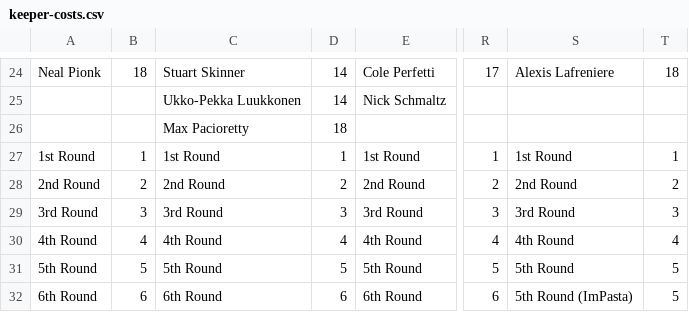
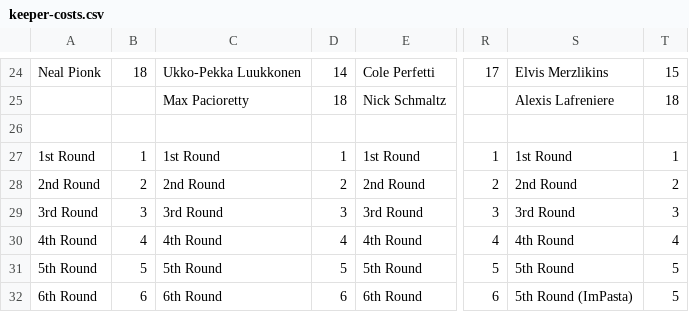
Before and after one commit to hkyplyr/keeper-league, a CSV file: docs/keeper-costs.csv, drawn as a sheet; only a part is shown, gaps mark what is left out; the diff covers the shown part only; the diff names each change by its address in the sheet, - before the commit and + after, or states it on an @@ line.

```diff
--- a/docs/keeper-costs.csv
+++ b/docs/keeper-costs.csv
-C24: Stuart Skinner
+C24: Ukko-Pekka Luukkonen
-S24: Alexis Lafreniere
+S24: Elvis Merzlikins
-T24: 18
+T24: 15
-C25: Ukko-Pekka Luukkonen
+C25: Max Pacioretty
-D25: 14
+D25: 18
-S25: (empty)
+S25: Alexis Lafreniere
-T25: (empty)
+T25: 18
-C26: Max Pacioretty
+C26: (empty)
-D26: 18
+D26: (empty)
```
Also changed, not shown: 31 edited cells elsewhere in this file.
